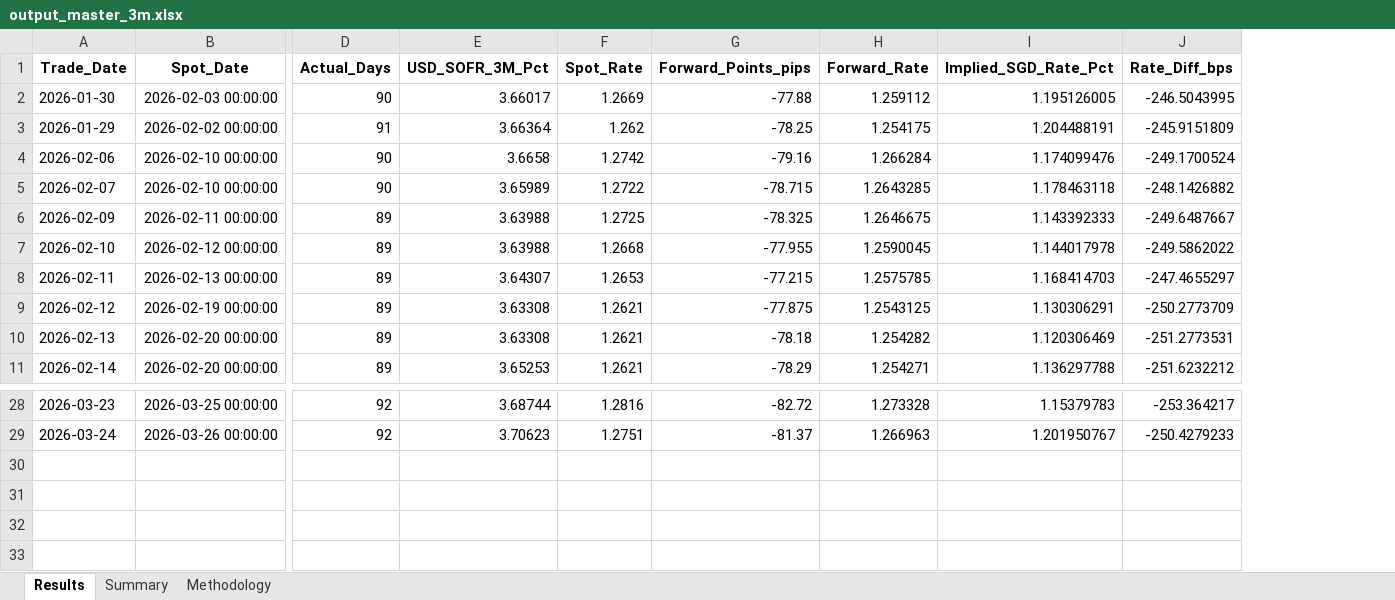
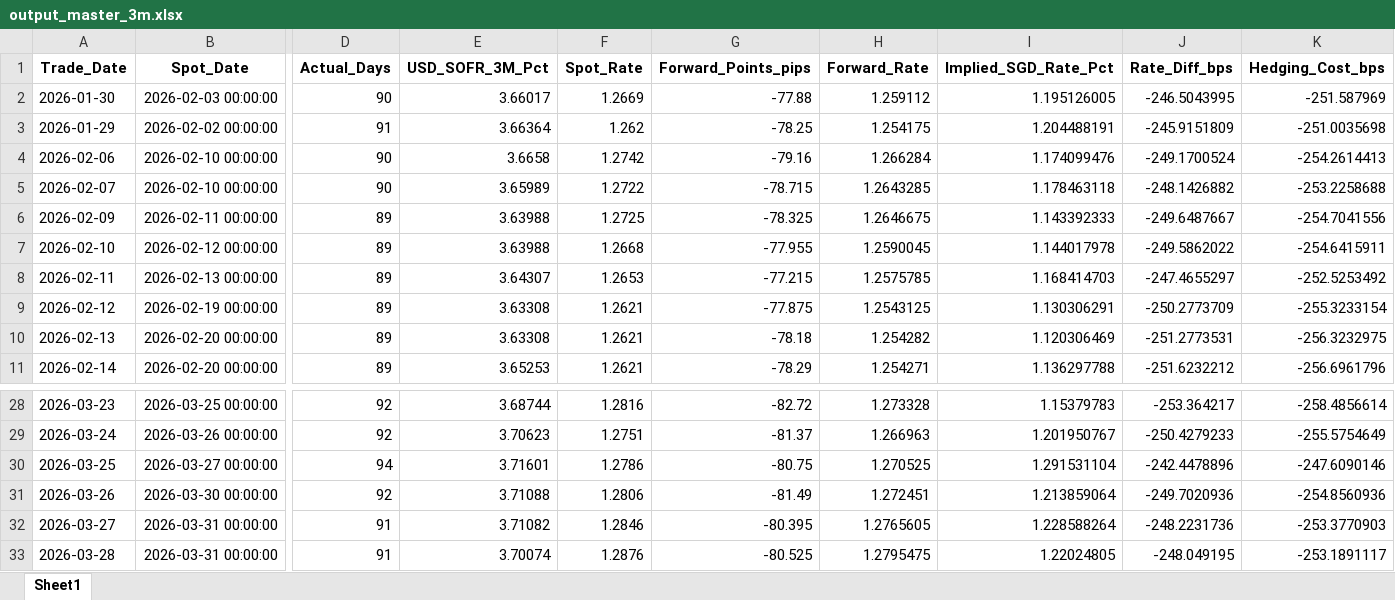
Before and after one commit to fredgoh1/SwapImplied, an Excel workbook: output_master_3m.xlsx, sheet Sheet1, drawn as a sheet; only a part is shown, gaps mark what is left out; values as stored, in another font and other column widths than the file's, no borders; rows hold the shown columns only; the diff names each change by its address in the sheet, - before the commit and + after, or states it on an @@ line.

```diff
--- a/output_master_3m.xlsx (sheet Sheet1)
+++ b/output_master_3m.xlsx (sheet Sheet1)
-sheet tab: Results
+sheet tab: Sheet1
-sheet tab: Summary
-sheet tab: Methodology
+column K (Hedging_Cost_bps), rows 2-11: -251.587969 | -251.0035698 | -254.2614413 | -253.2258688 | -254.7041556 | -254.6415911 | -252.5253492 | -255.3233154 | -256.3232975 | -256.6961796; rows 28-29: -258.4856614 | -255.5754649
+row 30: 2026-03-25 | 2026-03-27 00:00:00 | 94 | 3.71601 | 1.2786 | -80.75 | 1.270525 | 1.291531104 | -242.4478896 | -247.6090146
+row 31: 2026-03-26 | 2026-03-30 00:00:00 | 92 | 3.71088 | 1.2806 | -81.49 | 1.272451 | 1.213859064 | -249.7020936 | -254.8560936
+row 32: 2026-03-27 | 2026-03-31 00:00:00 | 91 | 3.71082 | 1.2846 | -80.395 | 1.2765605 | 1.228588264 | -248.2231736 | -253.3770903
+row 33: 2026-03-28 | 2026-03-31 00:00:00 | 91 | 3.70074 | 1.2876 | -80.525 | 1.2795475 | 1.22024805 | -248.049195 | -253.1891117
```
Also changed, not shown: output_master_1m.xlsx, output_master_6m.xlsx, 5 other files.
